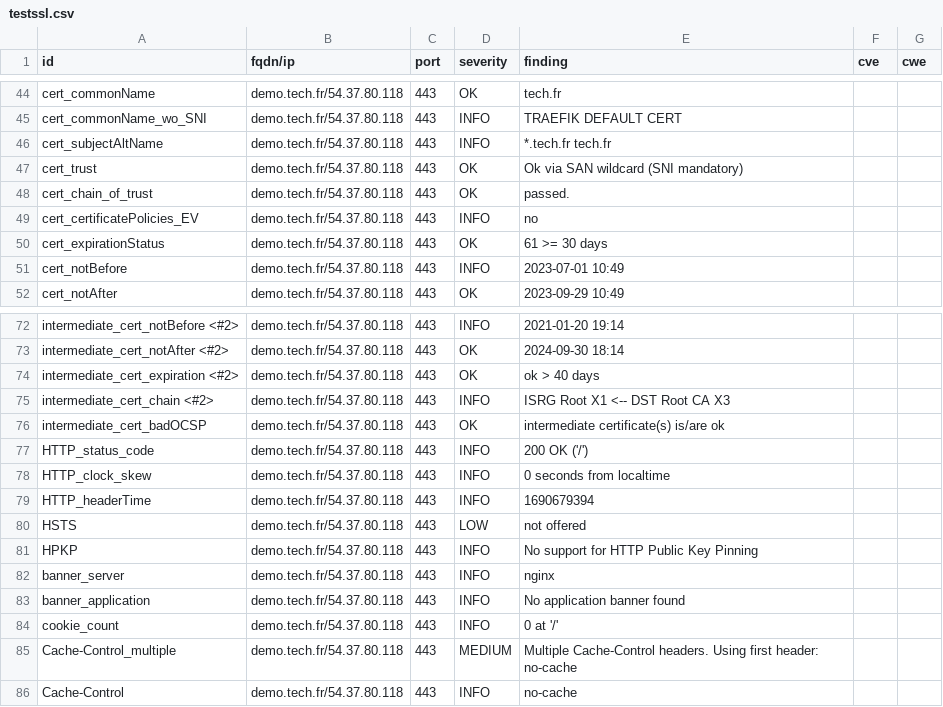
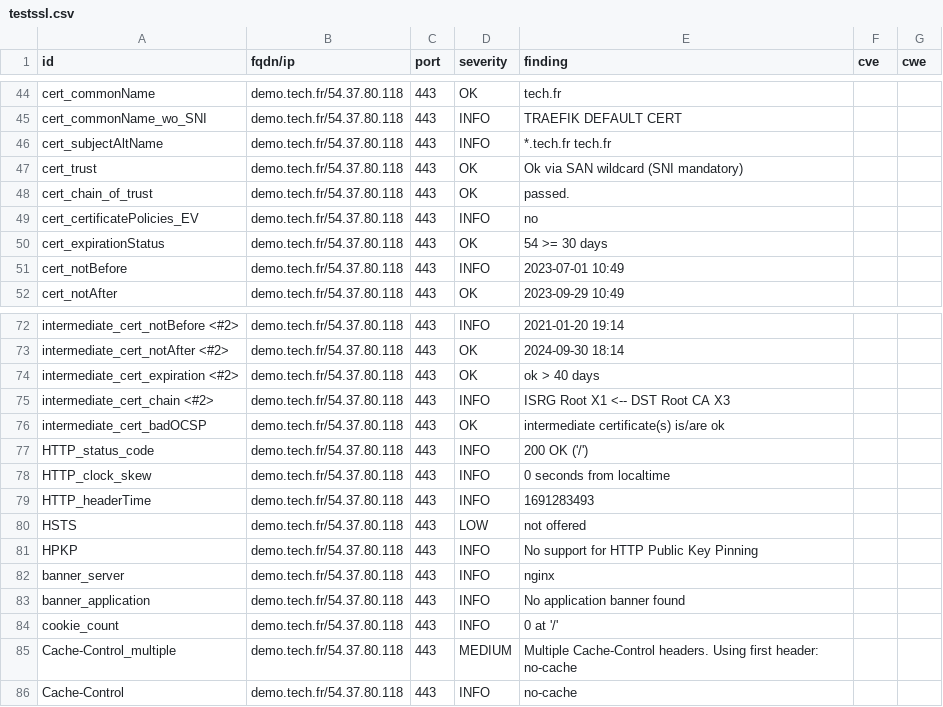
Before and after one commit to passtech/website-monitoring, a CSV file: results/aHR0cHM6Ly9kZW1vLnRlY2guZnI=/testssl.csv, drawn as a sheet; only a part is shown, gaps mark what is left out.

```diff
--- a/results/aHR0cHM6Ly9kZW1vLnRlY2guZnI=/testssl.csv
+++ b/results/aHR0cHM6Ly9kZW1vLnRlY2guZnI=/testssl.csv
@@ -49,3 +49,3 @@
 "cert_certificatePolicies_EV","demo.tech.fr/54.37.80.118","443","INFO","no","",""
-"cert_expirationStatus","demo.tech.fr/54.37.80.118","443","OK","61 >= 30 days","",""
+"cert_expirationStatus","demo.tech.fr/54.37.80.118","443","OK","54 >= 30 days","",""
 "cert_notBefore","demo.tech.fr/54.37.80.118","443","INFO","2023-07-01 10:49","",""
@@ -78,3 +78,3 @@
 "HTTP_clock_skew","demo.tech.fr/54.37.80.118","443","INFO","0 seconds from localtime","",""
-"HTTP_headerTime","demo.tech.fr/54.37.80.118","443","INFO","1690679394","",""
+"HTTP_headerTime","demo.tech.fr/54.37.80.118","443","INFO","1691283493","",""
 "HSTS","demo.tech.fr/54.37.80.118","443","LOW","not offered","",""
```
Also changed, not shown: 11 other files.
